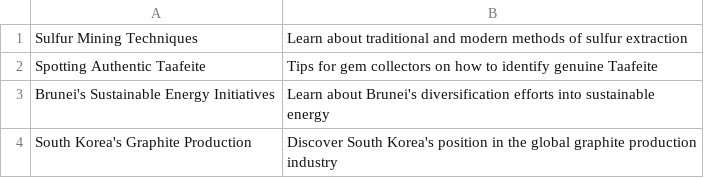
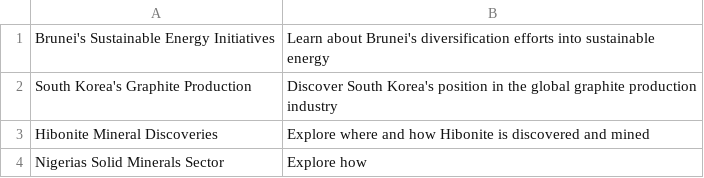
Before and after one commit to agigante80/galena_es, a CSV file: AI_content/list_of_NEW_topics.csv, drawn as a sheet; only a part is shown; the shorter side is filled out with more unchanged rows.

```diff
--- a/AI_content/list_of_NEW_topics.csv
+++ b/AI_content/list_of_NEW_topics.csv
@@ -1,3 +1 @@
-Sulfur Mining Techniques, Learn about traditional and modern methods of sulfur extraction
-Spotting Authentic Taafeite, Tips for gem collectors on how to identify genuine Taafeite
 Brunei's Sustainable Energy Initiatives, Learn about Brunei's diversification efforts into sustainable energy
```
Also changed, not shown: AI_content/list_of_ARCHIVED_topics.csv, 3 other files.
